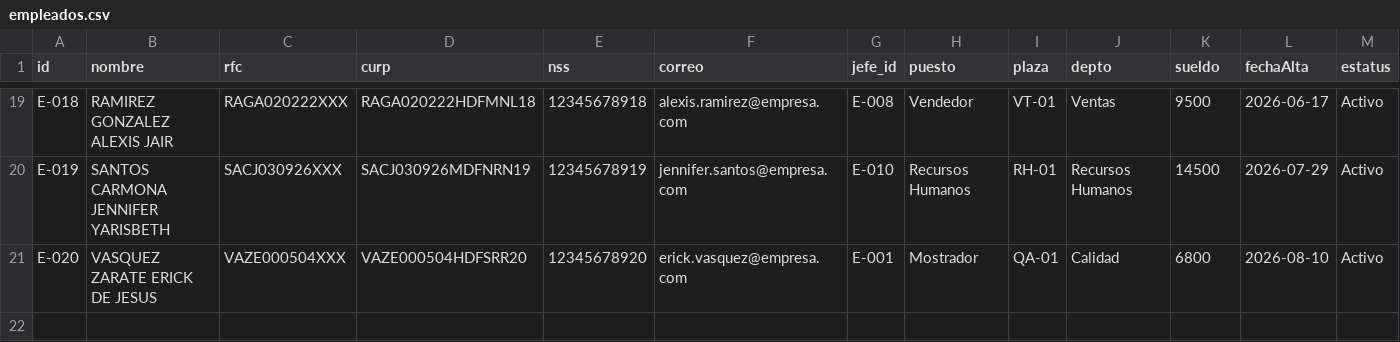
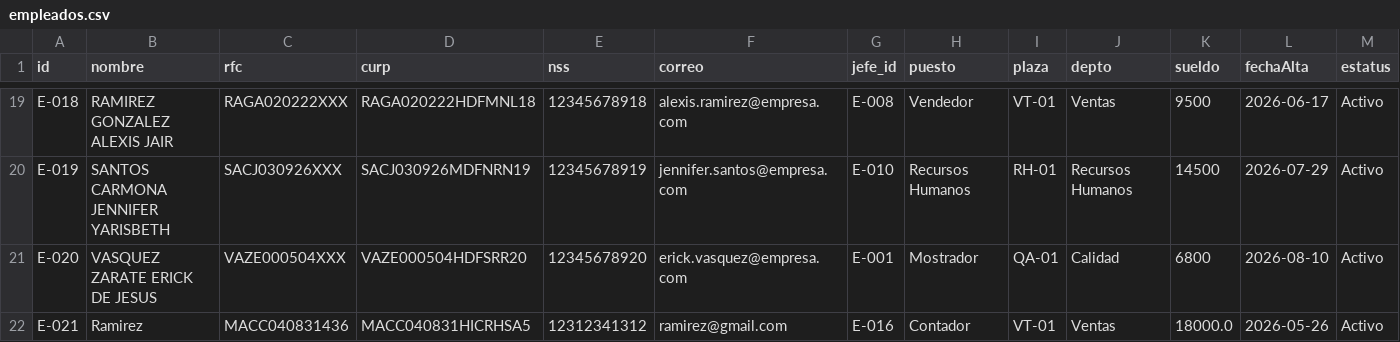
Before and after one commit to CesarAle31/NominaEscritorio, a CSV file: data/empleados.csv, drawn as a sheet; only a part is shown, gaps mark what is left out.

```diff
--- a/data/empleados.csv
+++ b/data/empleados.csv
@@ -21 +21,2 @@ E-019,SANTOS CARMONA JENNIFER YARISBETH,SACJ030926XXX,SACJ030926MDFNRN19,1234567
 E-020,VASQUEZ ZARATE ERICK DE JESUS,VAZE000504XXX,VAZE000504HDFSRR20,12345678920,erick.vasquez@empresa.com,E-001,Mostrador,QA-01,Calidad,6800,2026-08-10,Activo
+E-021,Ramirez,MACC040831436,MACC040831HICRHSA5,12312341312,ramirez@gmail.com,E-016,Contador,VT-01,Ventas,18000.0,2026-05-26,Activo
```
Also changed, not shown: 5 other files.
